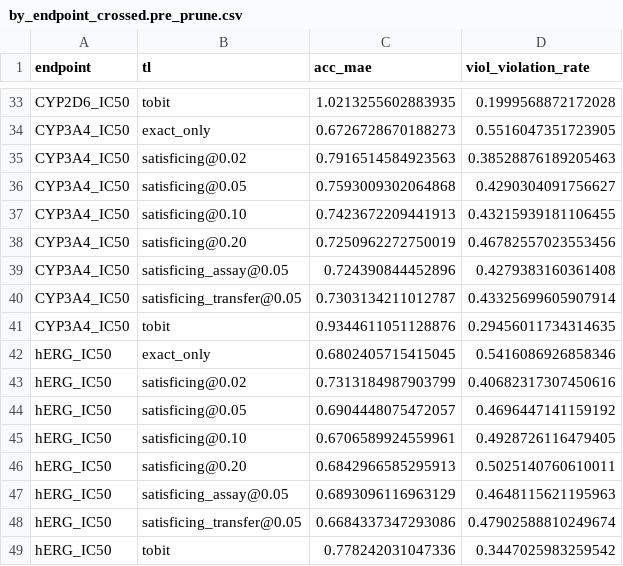
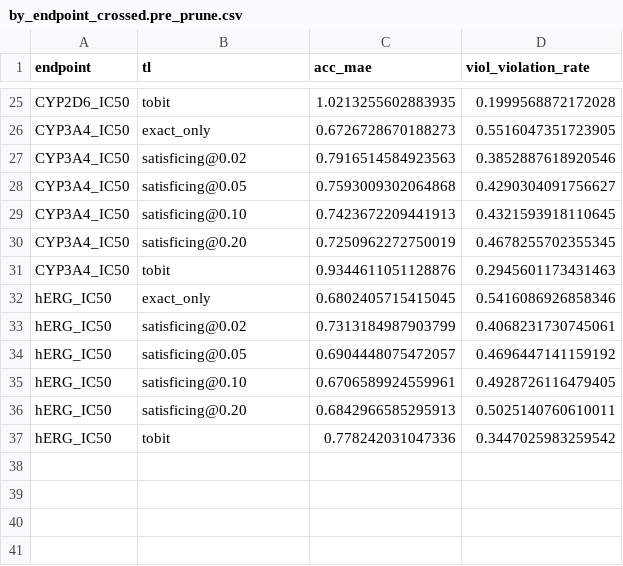
Before and after one commit to eva-mitropoulou/censorADMET, a CSV file: results/synthesis/by_endpoint_crossed.pre_prune.csv, drawn as a sheet; only a part is shown, gaps mark what is left out; the diff covers the shown part only.

```diff
--- a/results/synthesis/by_endpoint_crossed.pre_prune.csv
+++ b/results/synthesis/by_endpoint_crossed.pre_prune.csv
@@ -34,11 +26,9 @@ CYP2D6_IC50,tobit,1.0213255602883935,0.1999568872172028
 CYP3A4_IC50,exact_only,0.6726728670188273,0.5516047351723905
-CYP3A4_IC50,satisficing@0.02,0.7916514584923563,0.38528876189205463
+CYP3A4_IC50,satisficing@0.02,0.7916514584923563,0.3852887618920546
 CYP3A4_IC50,satisficing@0.05,0.7593009302064868,0.4290304091756627
-CYP3A4_IC50,satisficing@0.10,0.7423672209441913,0.43215939181106455
-CYP3A4_IC50,satisficing@0.20,0.7250962272750019,0.46782557023553456
-CYP3A4_IC50,satisficing_assay@0.05,0.724390844452896,0.4279383160361408
-CYP3A4_IC50,satisficing_transfer@0.05,0.7303134211012787,0.43325699605907914
-CYP3A4_IC50,tobit,0.9344611051128876,0.29456011734314635
+CYP3A4_IC50,satisficing@0.10,0.7423672209441913,0.4321593918110645
+CYP3A4_IC50,satisficing@0.20,0.7250962272750019,0.4678255702355345
+CYP3A4_IC50,tobit,0.9344611051128876,0.2945601173431463
 hERG_IC50,exact_only,0.6802405715415045,0.5416086926858346
-hERG_IC50,satisficing@0.02,0.7313184987903799,0.40682317307450616
+hERG_IC50,satisficing@0.02,0.7313184987903799,0.4068231730745061
 hERG_IC50,satisficing@0.05,0.6904448075472057,0.4696447141159192
@@ -46,4 +36,2 @@ hERG_IC50,satisficing@0.10,0.6706589924559961,0.4928726116479405
 hERG_IC50,satisficing@0.20,0.6842966585295913,0.5025140760610011
-hERG_IC50,satisficing_assay@0.05,0.6893096116963129,0.4648115621195963
-hERG_IC50,satisficing_transfer@0.05,0.6684337347293086,0.47902588810249674
 hERG_IC50,tobit,0.778242031047336,0.3447025983259542
```
Also changed, not shown: 8 removed rows and 13 edited cells elsewhere in this file, results/synthesis/by_property_admet.csv, results/synthesis/by_split_tradeoff_admet.csv, 10 other files.
